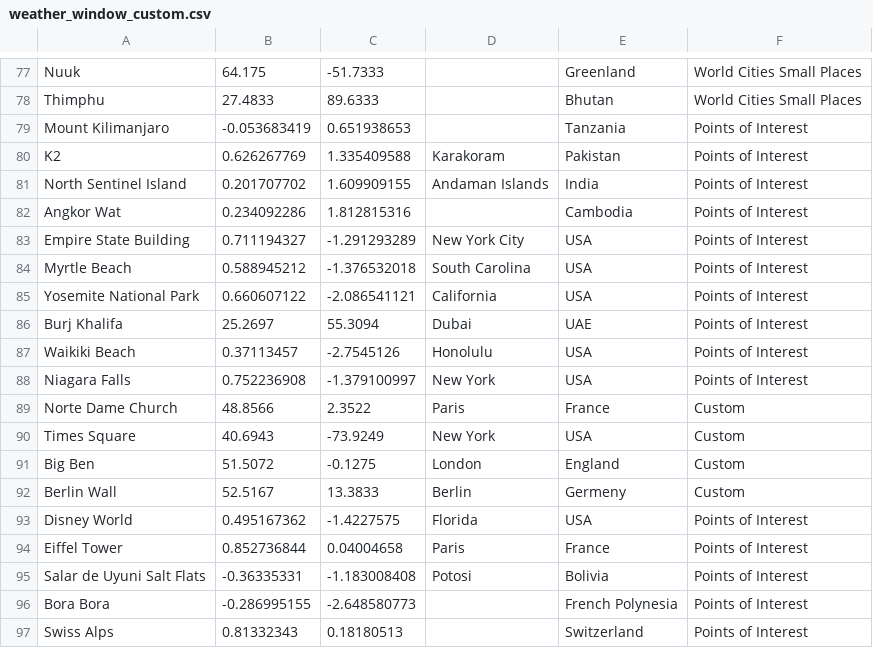
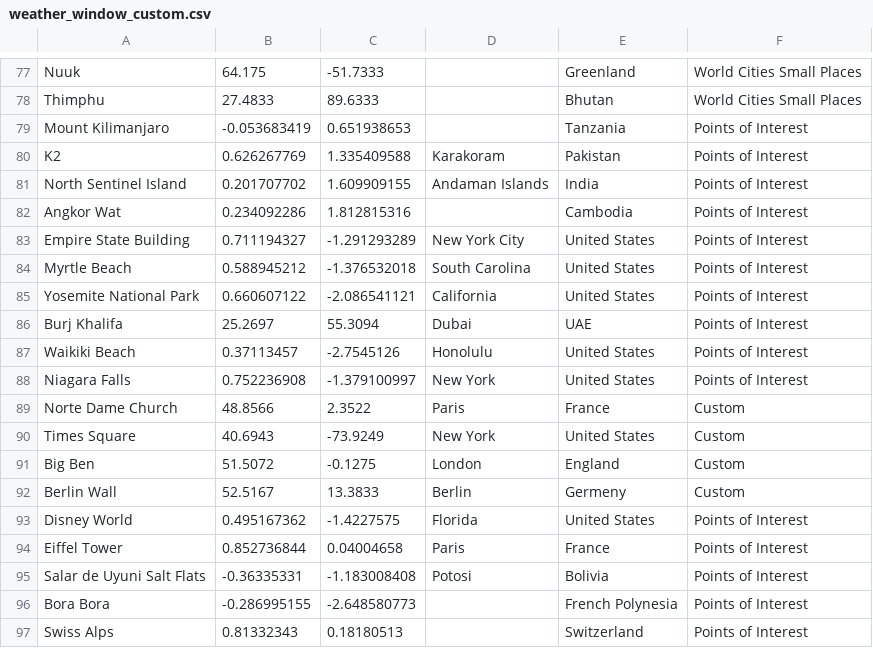
Before and after one commit to lando2319/WeatherWindow, a CSV file: data/weather_window_custom.csv, drawn as a sheet; only a part is shown, gaps mark what is left out; the diff names each change by its address in the sheet, - before the commit and + after, or states it on an @@ line.

Commit message:
Adds two new styles, updates custom list to use Standard United States format

```diff
--- a/data/weather_window_custom.csv
+++ b/data/weather_window_custom.csv
-E83:E85: USA
+E83:E85: United States
-E87:E88: USA
+E87:E88: United States
-E90: USA
+E90: United States
-E93: USA
+E93: United States
```
Also changed, not shown: 1 other file.
